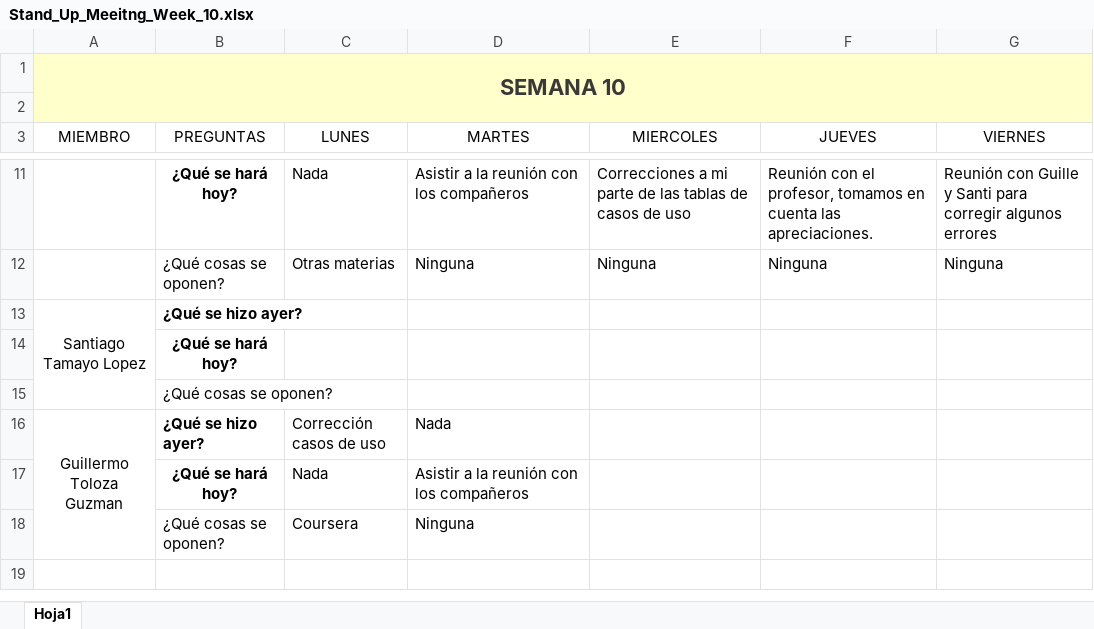
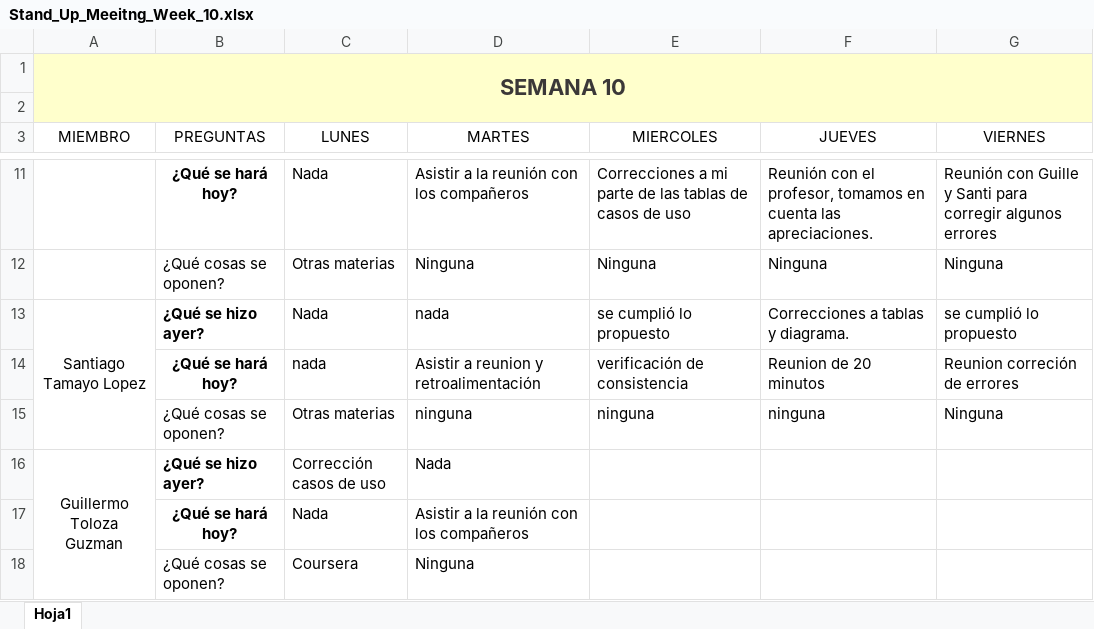
Before and after one commit to marianabetancur18/Ingenieria_Software, an Excel workbook: Semana 26-30 de octubre/Stand_Up_Meeitng_Week_10.xlsx, sheet Hoja1, drawn as a sheet; only a part is shown, gaps mark what is left out; values as stored, in another font and other column widths than the file's, no borders; removed rows and columns are numbered as before the commit, all else as after; the diff names each change by its address in the sheet, - before the commit and + after, or states it on an @@ line.

```diff
--- a/Semana 26-30 de octubre/Stand_Up_Meeitng_Week_10.xlsx (sheet Hoja1)
+++ b/Semana 26-30 de octubre/Stand_Up_Meeitng_Week_10.xlsx (sheet Hoja1)
-row 13: Santiago Tamayo Lopez | ¿Qué se hizo ayer?
-row 14:  | ¿Qué se hará hoy?
-row 15:  | ¿Qué cosas se oponen?
+row 13: Santiago Tamayo Lopez | ¿Qué se hizo ayer? | Nada | nada | se cumplió lo propuesto | Correcciones a tablas y diagrama. | se cumplió lo propuesto
+row 14:  | ¿Qué se hará hoy? | nada | Asistir a reunion y retroalimentación | verificación de consistencia | Reunion de 20 minutos | Reunion correción de errores
+row 15:  | ¿Qué cosas se oponen? | Otras materias | ninguna | ninguna | ninguna | Ninguna
```
Also changed, not shown: Semana 12-16 octubre/Stand_Up_Meeitng_Week_8.xlsx, Semana 19-23 de octubre/Stand_Up_Meeitng_Week_9.xlsx, 2 other files.
